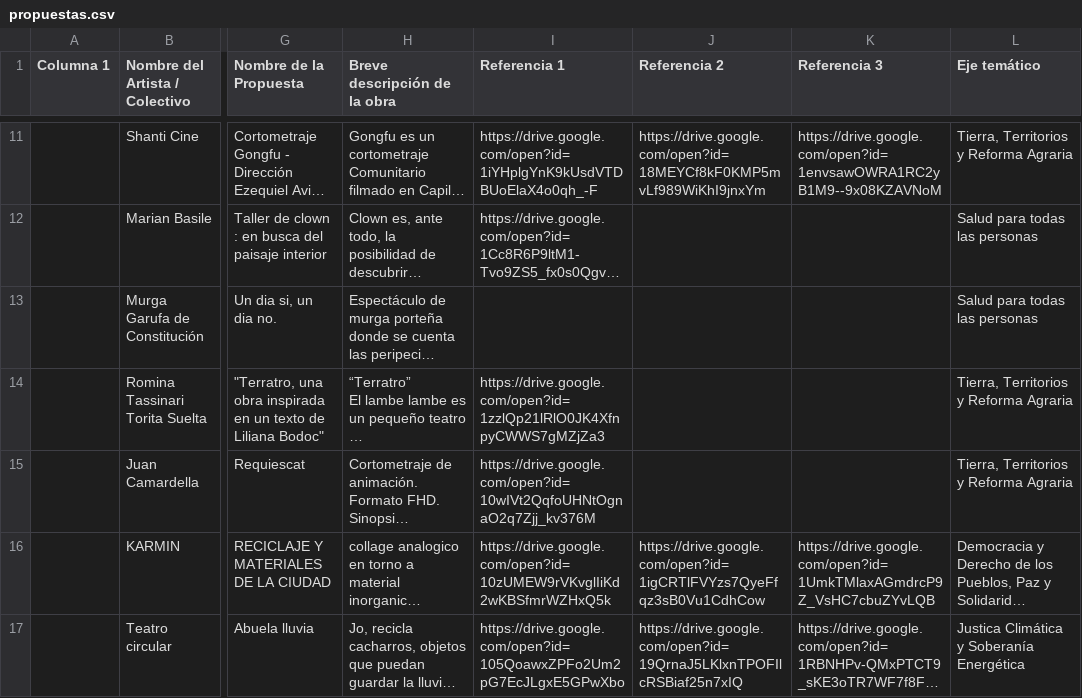
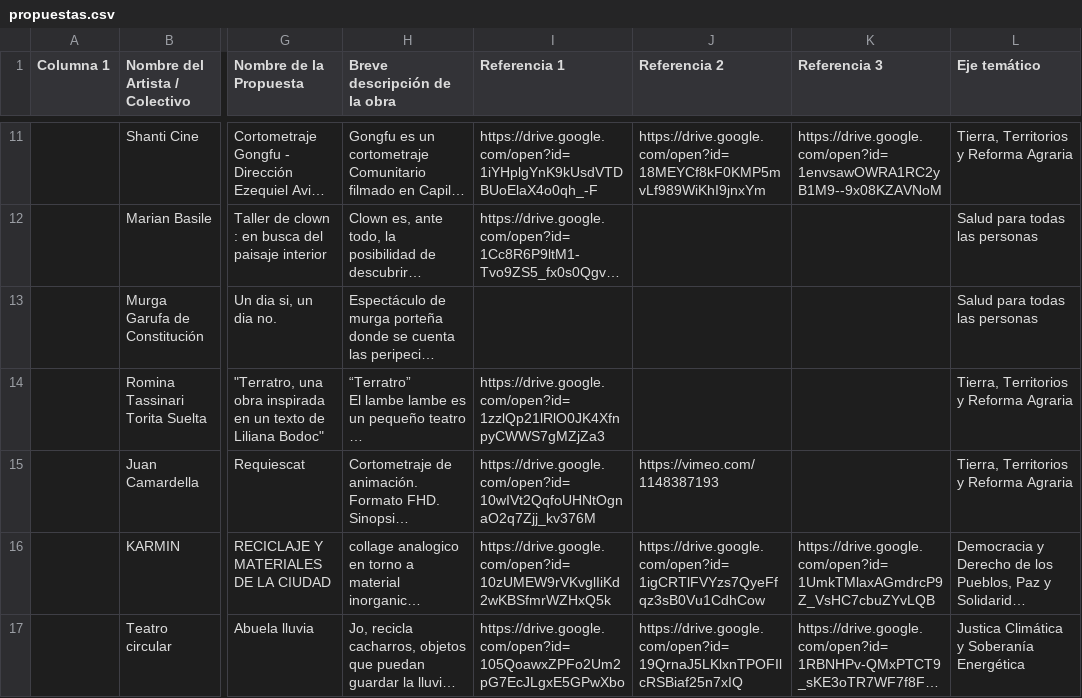
Before and after one commit to museodelhambre/Propuestas-2026, a CSV file: propuestas.csv, drawn as a sheet; only a part is shown, gaps mark what is left out; long unchanged cells end in …; the diff names each change by its address in the sheet, - before the commit and + after, or states it on an @@ line.

```diff
--- a/propuestas.csv
+++ b/propuestas.csv
-J15 (Referencia 2): (empty)
+J15 (Referencia 2): https://vimeo.com/1148387193
```
